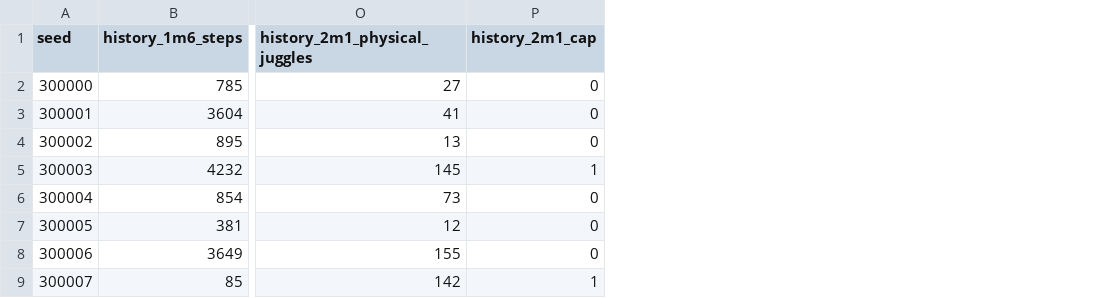
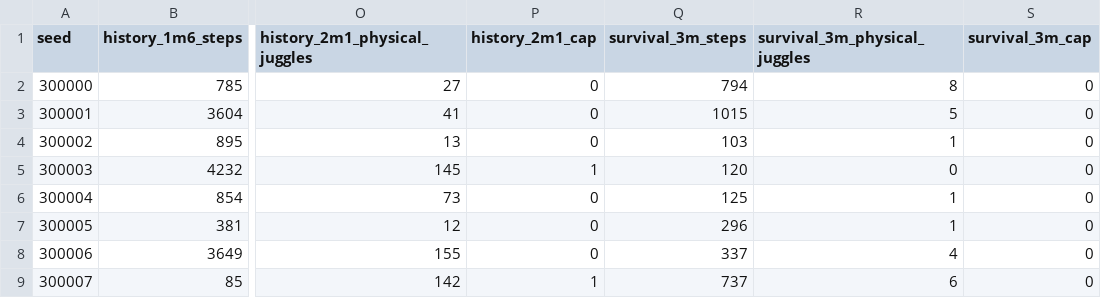
Before and after one commit to CalCharles/air-hockey-rl, a CSV file: docs/juggling-history-benchmark.csv, drawn as a sheet; only a part is shown, gaps mark what is left out; the diff names each change by its address in the sheet, - before the commit and + after, or states it on an @@ line.

```diff
--- a/docs/juggling-history-benchmark.csv
+++ b/docs/juggling-history-benchmark.csv
+column Q (survival_3m_steps), rows 2-9: 794 | 1015 | 103 | 120 | 125 | 296 | 337 | 737
+column R (survival_3m_physical_juggles), rows 2-9: 8 | 5 | 1 | 0 | 1 | 1 | 4 | 6
+column S (survival_3m_cap), rows 2-9: all 0
```
Also changed, not shown: docs/juggling-noisy-progress.csv, 6 other files.
